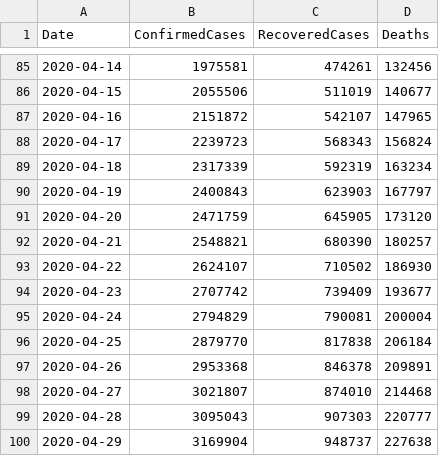
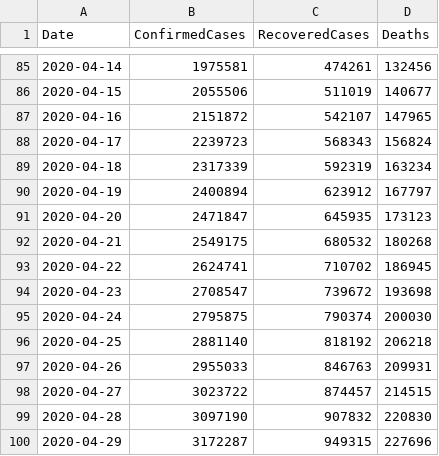
Before and after one commit to kevorkkeheian/covid-19-archived, a CSV file: datasets/COVID19_ByDate.csv, drawn as a sheet; only a part is shown, gaps mark what is left out; the diff covers the shown part only.

```diff
--- a/datasets/COVID19_ByDate.csv
+++ b/datasets/COVID19_ByDate.csv
@@ -89,12 +89,12 @@ Date,ConfirmedCases,RecoveredCases,Deaths
 2020-04-18,2317339,592319,163234
-2020-04-19,2400843,623903,167797
-2020-04-20,2471759,645905,173120
-2020-04-21,2548821,680390,180257
-2020-04-22,2624107,710502,186930
-2020-04-23,2707742,739409,193677
-2020-04-24,2794829,790081,200004
-2020-04-25,2879770,817838,206184
-2020-04-26,2953368,846378,209891
-2020-04-27,3021807,874010,214468
-2020-04-28,3095043,907303,220777
-2020-04-29,3169904,948737,227638
+2020-04-19,2400894,623912,167797
+2020-04-20,2471847,645935,173123
+2020-04-21,2549175,680532,180268
+2020-04-22,2624741,710702,186945
+2020-04-23,2708547,739672,193698
+2020-04-24,2795875,790374,200030
+2020-04-25,2881140,818192,206218
+2020-04-26,2955033,846763,209931
+2020-04-27,3023722,874457,214515
+2020-04-28,3097190,907832,220830
+2020-04-29,3172287,949315,227696
```
Also changed, not shown: 2 edited cells elsewhere in this file, datasets/COVID19_ByCountry.csv.
